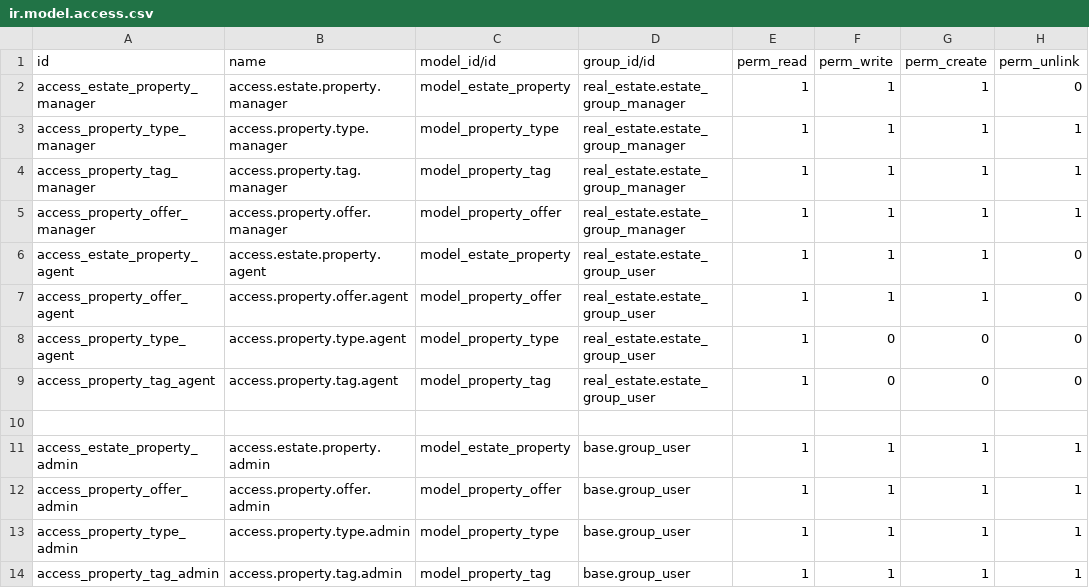
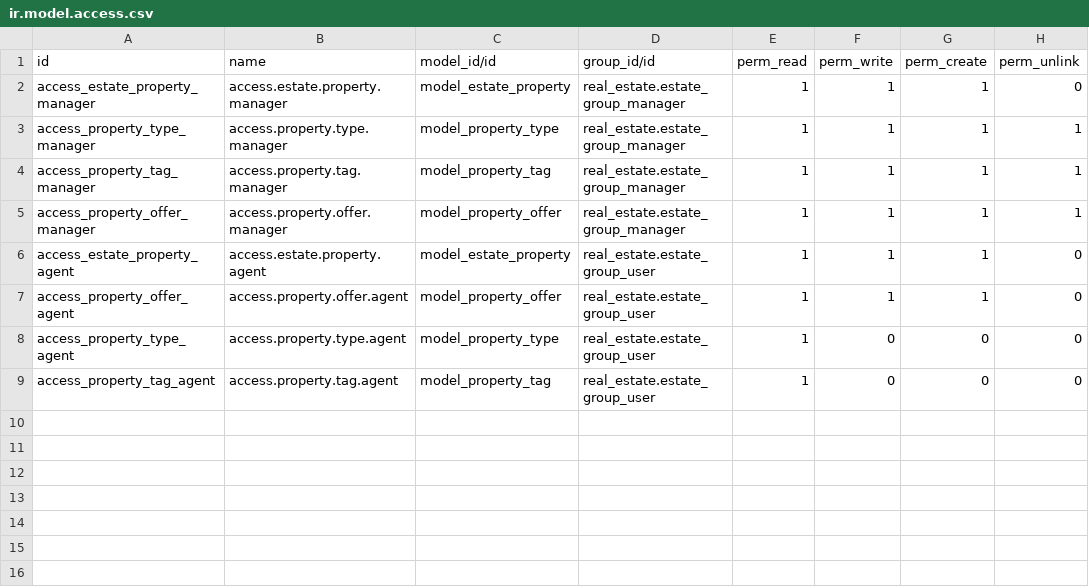
Before and after one commit to Younes-KH97/odoo_tutorials, a CSV file: real_estate/security/ir.model.access.csv, drawn as a sheet.

```diff
--- a/real_estate/security/ir.model.access.csv
+++ b/real_estate/security/ir.model.access.csv
@@ -9,6 +9 @@ access_property_type_agent,access.property.type.agent,model_property_type,real_e
 access_property_tag_agent,access.property.tag.agent,model_property_tag,real_estate.estate_group_user,1,0,0,0
-
-access_estate_property_admin,access.estate.property.admin,model_estate_property,base.group_user,1,1,1,1
-access_property_offer_admin,access.property.offer.admin,model_property_offer,base.group_user,1,1,1,1
-access_property_type_admin,access.property.type.admin,model_property_type,base.group_user,1,1,1,1
-access_property_tag_admin,access.property.tag.admin,model_property_tag,base.group_user,1,1,1,1
```
Also changed, not shown: 2 other files.
